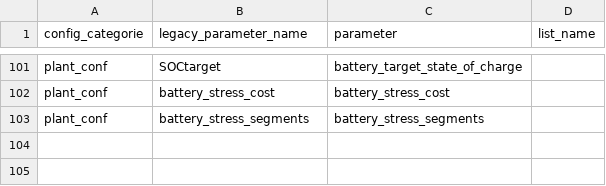
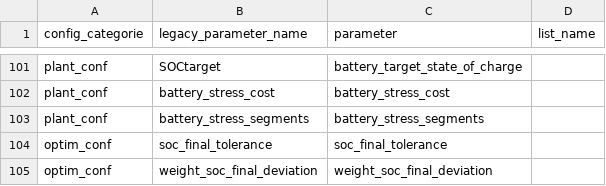
Before and after one commit to abeck70/emhass, a CSV file: src/emhass/data/associations.csv, drawn as a sheet; only a part is shown, gaps mark what is left out.

```diff
--- a/src/emhass/data/associations.csv
+++ b/src/emhass/data/associations.csv
@@ -103 +103,3 @@ plant_conf,battery_stress_cost,battery_stress_cost
 plant_conf,battery_stress_segments,battery_stress_segments
+optim_conf,soc_final_tolerance,soc_final_tolerance
+optim_conf,weight_soc_final_deviation,weight_soc_final_deviation
```
Also changed, not shown: 2 other files.
